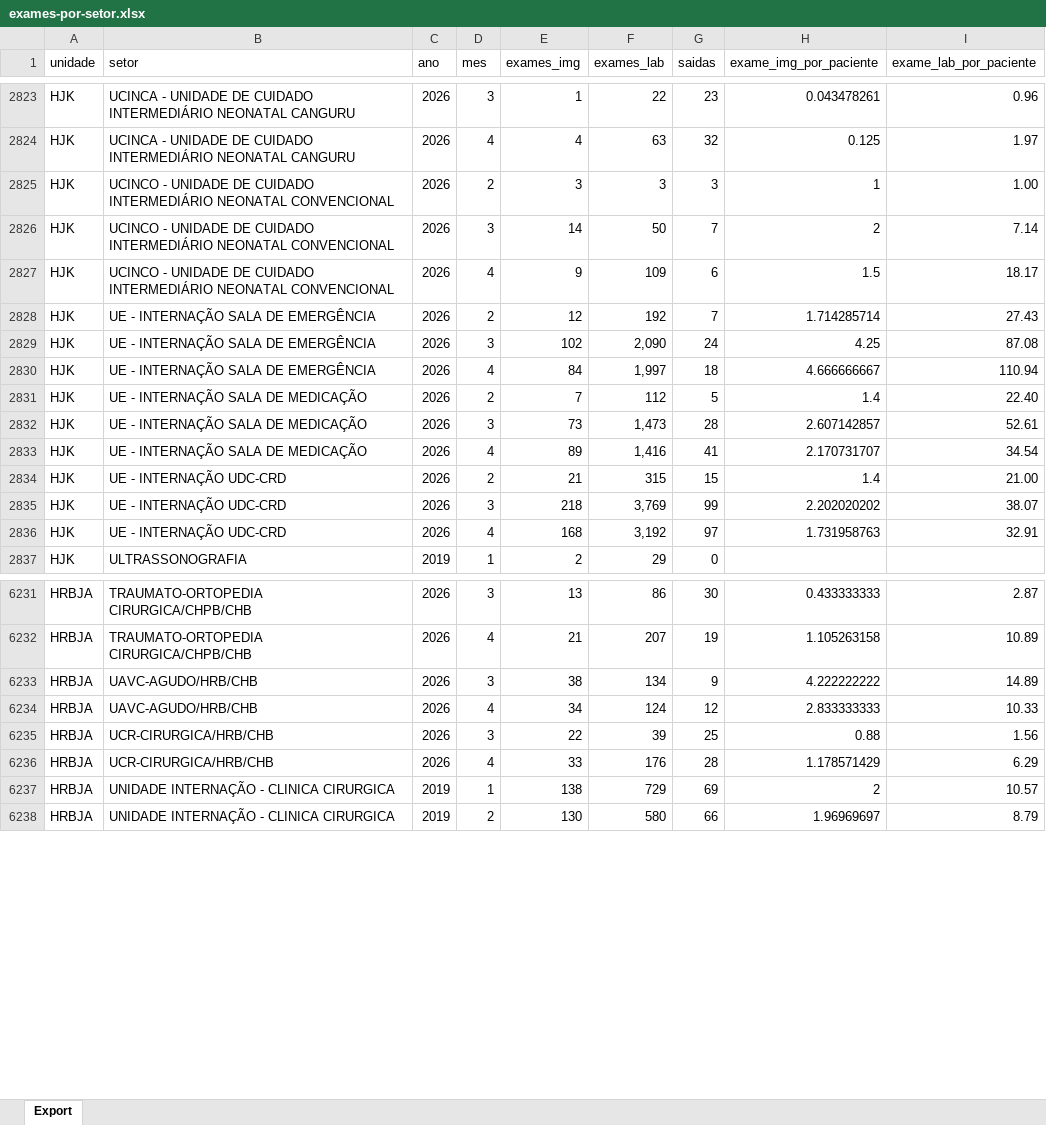
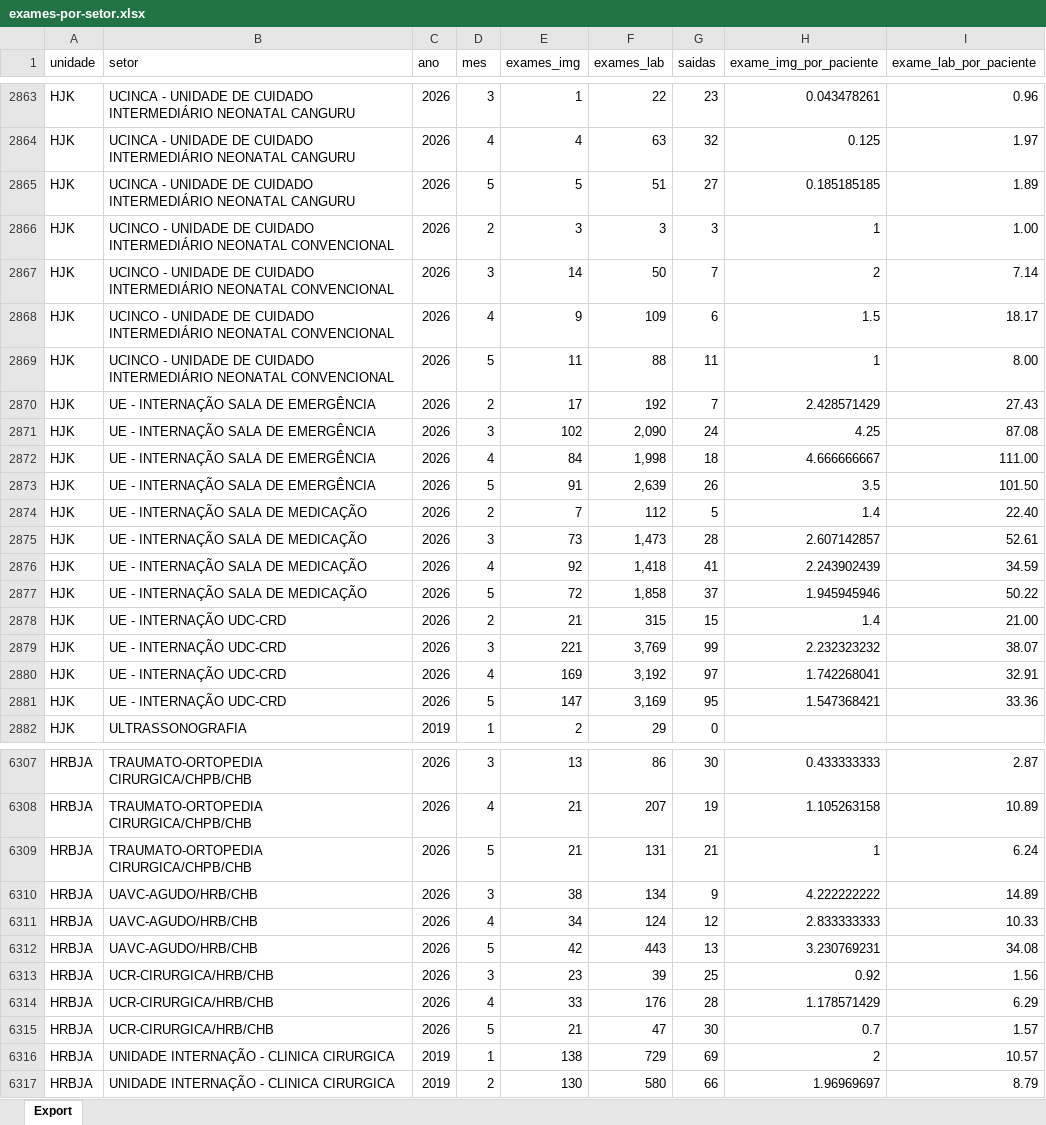
Before and after one commit to transparencia-mg/fhemig-exames-setorizados, an Excel workbook: upload/exames-por-setor.xlsx, sheet Export, drawn as a sheet; only a part is shown, gaps mark what is left out; values as stored, in another font and other column widths than the file's, no borders; addresses are those after the commit; the diff covers the shown part only; the diff names each change by its address in the sheet, - before the commit and + after, or states it on an @@ line.

Commit message:
Carregando dados de maio/2026

```diff
--- a/upload/exames-por-setor.xlsx (sheet Export)
+++ b/upload/exames-por-setor.xlsx (sheet Export)
+row 2865: HJK | UCINCA - UNIDADE DE CUIDADO INTERMEDIÁRIO NEONATAL CANGURU | 2026 | 5 | 5 | 51 | 27 | 0.185185185 | 1.89
+row 2869: HJK | UCINCO - UNIDADE DE CUIDADO INTERMEDIÁRIO NEONATAL CONVENCIONAL | 2026 | 5 | 11 | 88 | 11 | 1 | 8.00
-E2870 (exames_img): 12
+E2870 (exames_img): 17
-H2870 (exame_img_por_paciente): 1.714285714
+H2870 (exame_img_por_paciente): 2.428571429
-F2872 (exames_lab): 1,997
+F2872 (exames_lab): 1,998
-I2872 (exame_lab_por_paciente): 110.94
+I2872 (exame_lab_por_paciente): 111.00
+row 2873: HJK | UE - INTERNAÇÃO SALA DE EMERGÊNCIA | 2026 | 5 | 91 | 2,639 | 26 | 3.5 | 101.50
-E2876 (exames_img): 89
+E2876 (exames_img): 92
-F2876 (exames_lab): 1,416
+F2876 (exames_lab): 1,418
-H2876 (exame_img_por_paciente): 2.170731707
+H2876 (exame_img_por_paciente): 2.243902439
-I2876 (exame_lab_por_paciente): 34.54
+I2876 (exame_lab_por_paciente): 34.59
+row 2877: HJK | UE - INTERNAÇÃO SALA DE MEDICAÇÃO | 2026 | 5 | 72 | 1,858 | 37 | 1.945945946 | 50.22
-E2879 (exames_img): 218
+E2879 (exames_img): 221
-H2879 (exame_img_por_paciente): 2.202020202
+H2879 (exame_img_por_paciente): 2.232323232
-E2880 (exames_img): 168
+E2880 (exames_img): 169
-H2880 (exame_img_por_paciente): 1.731958763
+H2880 (exame_img_por_paciente): 1.742268041
+row 2881: HJK | UE - INTERNAÇÃO UDC-CRD | 2026 | 5 | 147 | 3,169 | 95 | 1.547368421 | 33.36
+row 6309: HRBJA | TRAUMATO-ORTOPEDIA CIRURGICA/CHPB/CHB | 2026 | 5 | 21 | 131 | 21 | 1 | 6.24
+row 6312: HRBJA | UAVC-AGUDO/HRB/CHB | 2026 | 5 | 42 | 443 | 13 | 3.230769231 | 34.08
-E6313 (exames_img): 22
+E6313 (exames_img): 23
-H6313 (exame_img_por_paciente): 0.88
+H6313 (exame_img_por_paciente): 0.92
+row 6315: HRBJA | UCR-CIRURGICA/HRB/CHB | 2026 | 5 | 21 | 47 | 30 | 0.7 | 1.57
```
Also changed, not shown: 101 added rows and 171 edited cells elsewhere in this sheet.
